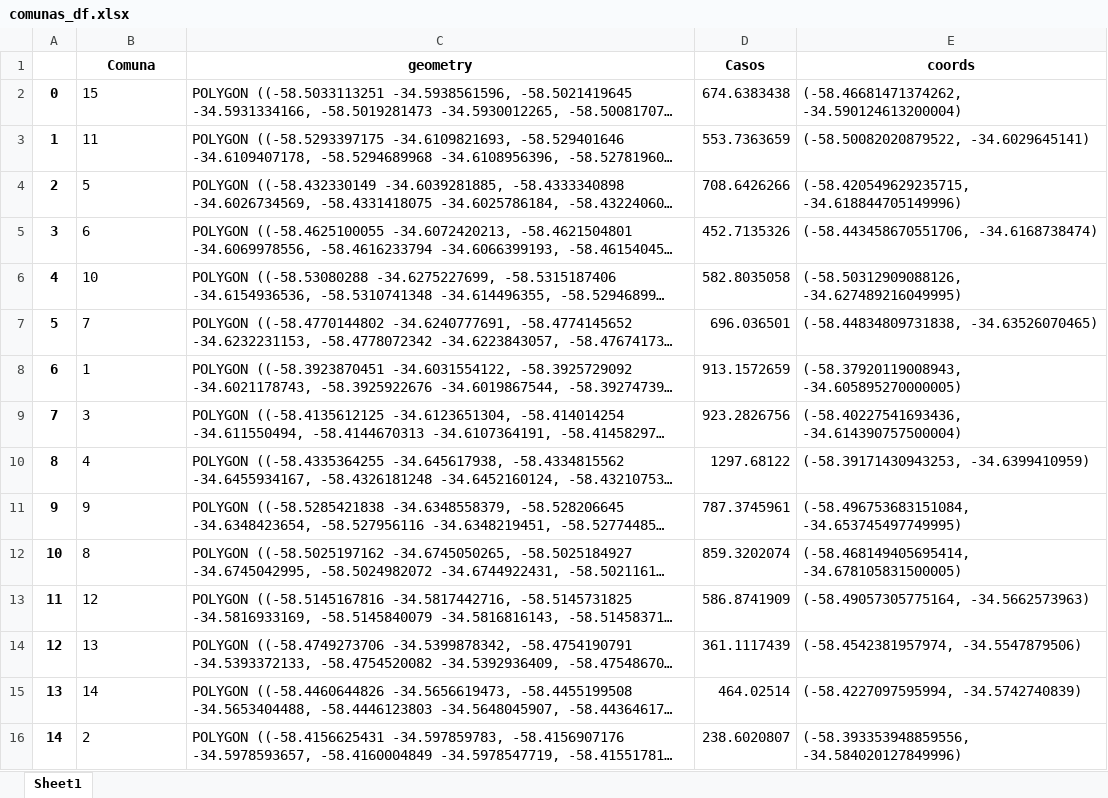
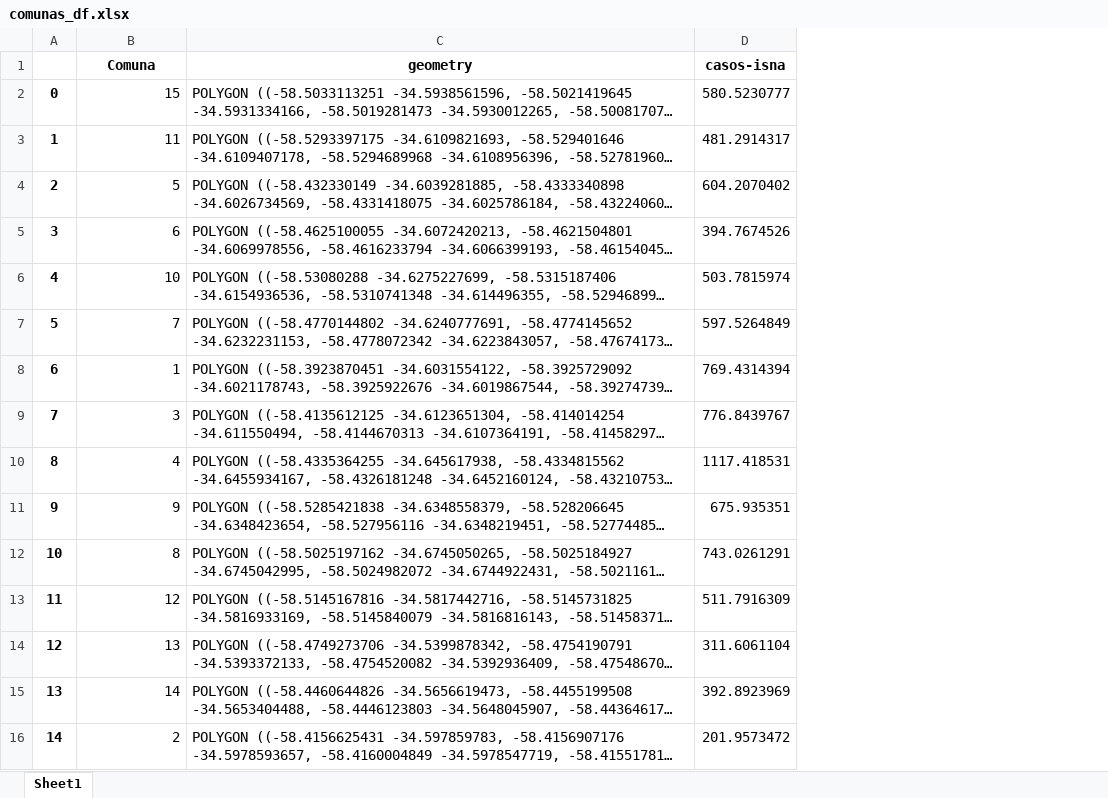
Before and after one commit to fpaterson/odsla-desafio1, an Excel workbook: comunas_df.xlsx, sheet Sheet1, drawn as a sheet; long unchanged cells end in …; values as stored, in another font and other column widths than the file's, no borders; removed rows and columns are numbered as before the commit, all else as after; the diff names each change by its address in the sheet, - before the commit and + after, or states it on an @@ line.

```diff
--- a/comunas_df.xlsx (sheet Sheet1)
+++ b/comunas_df.xlsx (sheet Sheet1)
-column D (Casos), rows 2-16: 674.6383438 | 553.7363659 | 708.6426266 | 452.7135326 | 582.8035058 | 696.036501 | 913.1572659 | 923.2826756 | 1297.68122 | 787.3745961 | 859.3202074 | 586.8741909 | 361.1117439 | 464.02514 | 238.6020807
-column E (coords), rows 2-16: (-58.46681471374262, -34.590124613200004) | (-58.50082020879522, -34.6029645141) | (-58.420549629235715, -34.618844705149996) | (-58.443458670551706, -34.6168738474) | (-58.50312909088126, -34.627489216049995) | (-58.44834809731838, -34.63526070465) | (-58.37920119008943, -34.605895270000005) | (-58.40227541693436, -34.614390757500004) | (-58.39171430943253, -34.6399410959) | (-58.496753683151084, -34.653745497749995) | (-58.468149405695414, -34.678105831500005) | (-58.49057305775164, -34.5662573963) | (-58.4542381957974, -34.5547879506) | (-58.4227097595994, -34.5742740839) | (-58.393353948859556, -34.584020127849996)
+column D (casos-isna), rows 2-16: 580.5230777 | 481.2914317 | 604.2070402 | 394.7674526 | 503.7815974 | 597.5264849 | 769.4314394 | 776.8439767 | 1117.418531 | 675.935351 | 743.0261291 | 511.7916309 | 311.6061104 | 392.8923969 | 201.9573472
-B2:B16 alignment: left
+B2:B16 alignment: right
```
Also changed, not shown: 33 other files.
